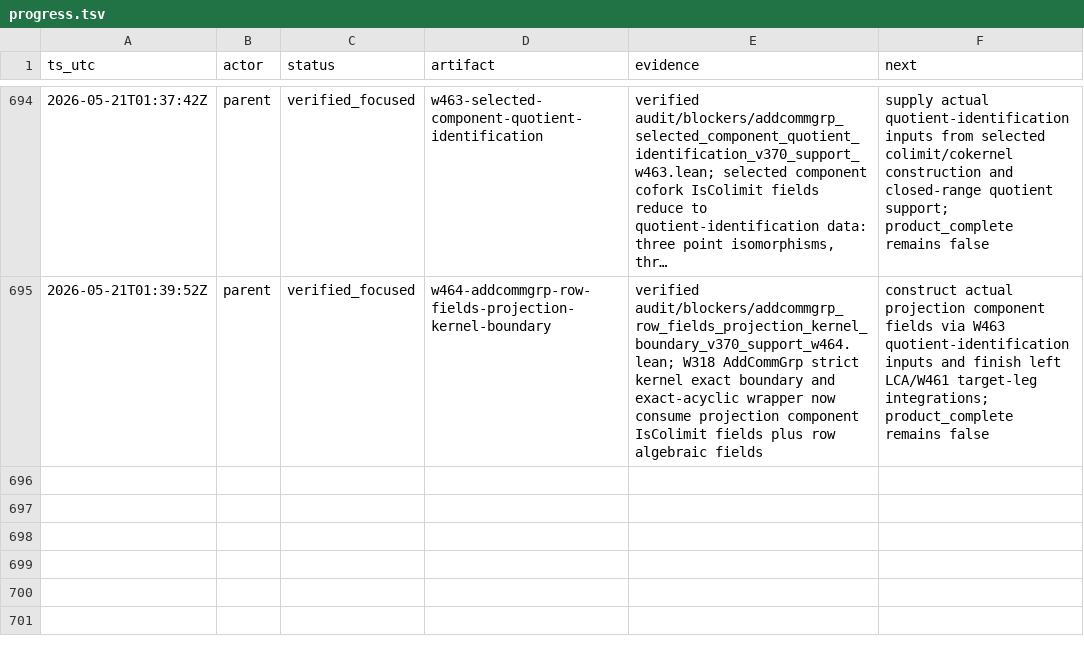
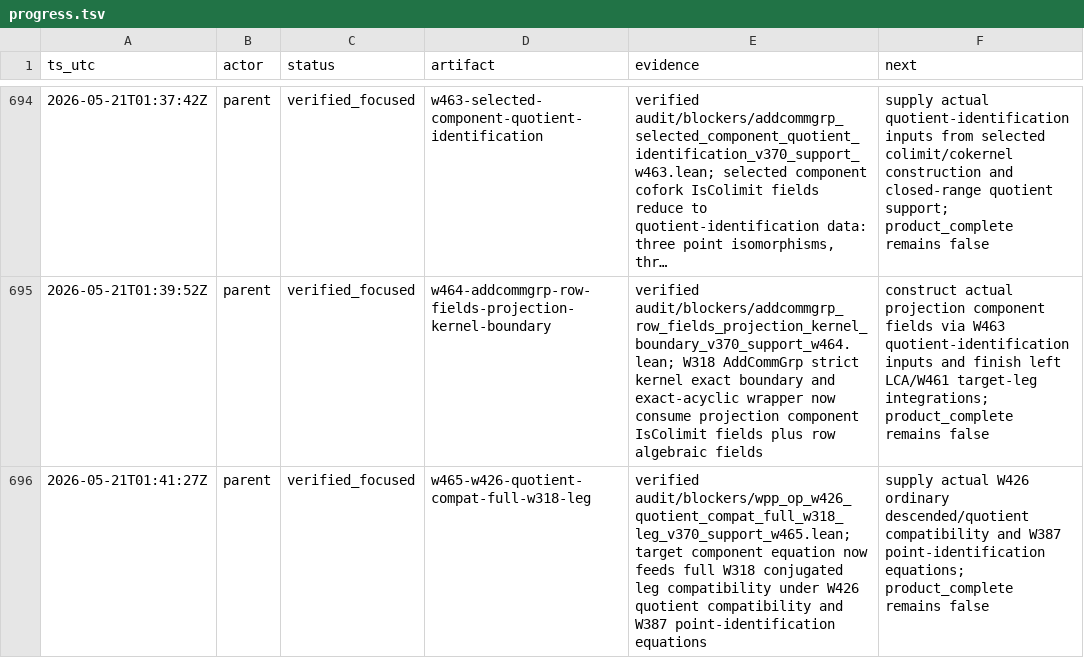
Before and after one commit to Rokurolize/lean-lca-exact-challenge-20260518, a TSV file: progress.tsv, drawn as a sheet; only a part is shown, gaps mark what is left out; long unchanged cells end in …; the diff names each change by its address in the sheet, - before the commit and + after, or states it on an @@ line.

Commit message:
Record W465 full W318 leg bridge

```diff
--- a/progress.tsv
+++ b/progress.tsv
+row 696: 2026-05-21T01:41:27Z | parent | verified_focused | w465-w426-quotient-compat-full-w318-leg | verified audit/blockers/wpp_op_w426_quotient_compat_full_w318_leg_v370_support_w465.lean; target component equation now feeds full W318 conjugated leg compatibility under W426 quotient compatibility and W387 point-identification equations | supply actual W426 ordinary descended/quotient compatibility and W387 point-identification equations; product_complete remains false
```
Also changed, not shown: 7 other files.
